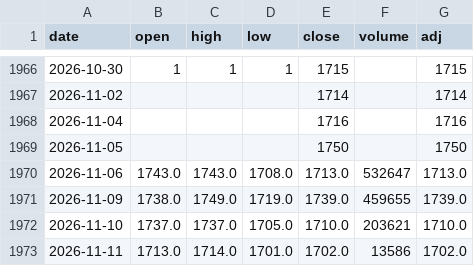
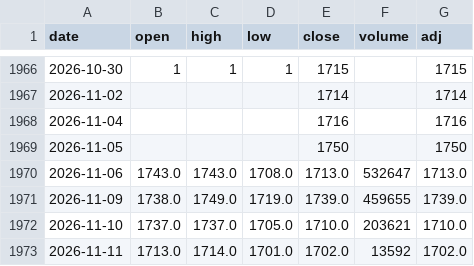
Before and after one commit to sumaho201506/saya-monitor, a CSV file: history/1488.csv, drawn as a sheet; only a part is shown, gaps mark what is left out.

```diff
--- a/history/1488.csv
+++ b/history/1488.csv
@@ -1972,2 +1972,2 @@ date,open,high,low,close,volume,adj
 2026-11-10,1737.0,1737.0,1705.0,1710.0,203621,1710.0
-2026-11-11,1713.0,1714.0,1701.0,1702.0,13586,1702.0
+2026-11-11,1713.0,1714.0,1701.0,1702.0,13592,1702.0
```
Also changed, not shown: history/1343.csv, history/1476.csv, 3 other files.
